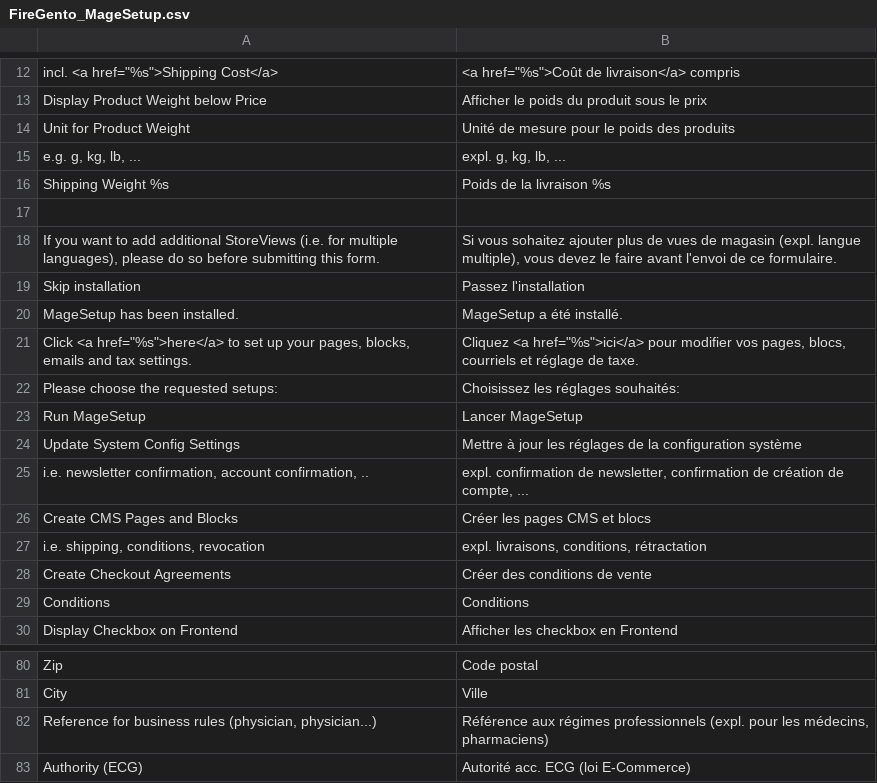
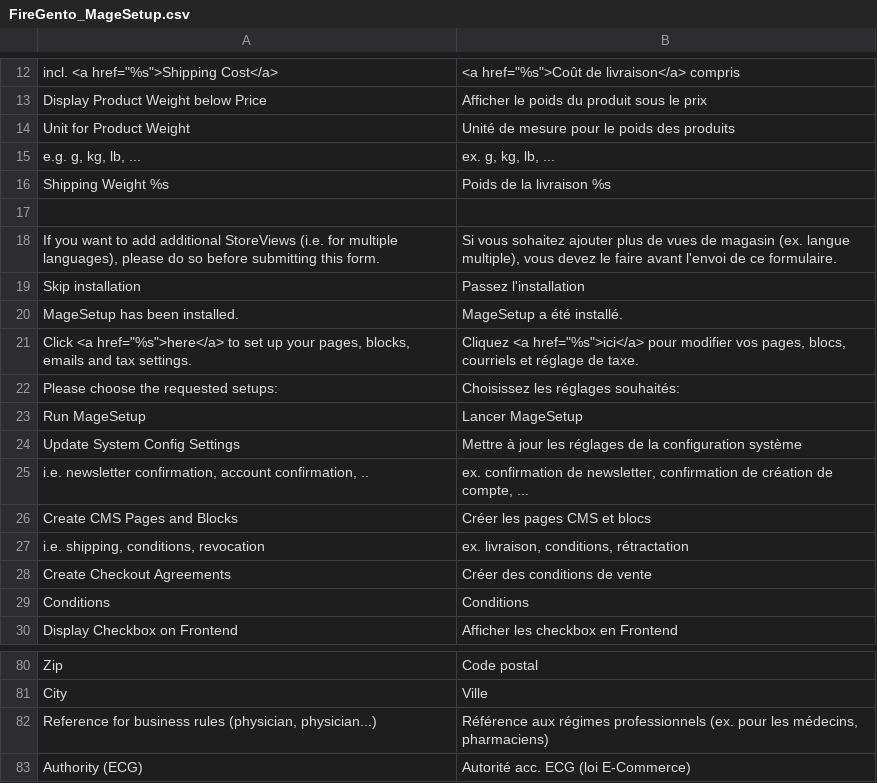
Before and after one commit to firegento/firegento-magesetup, a CSV file: src/app/locale/fr_FR/FireGento_MageSetup.csv, drawn as a sheet; only a part is shown, gaps mark what is left out.

Commit message:
Fixed typos
Implementing fixes for French typos from @jacquesbh

```diff
--- a/src/app/locale/fr_FR/FireGento_MageSetup.csv
+++ b/src/app/locale/fr_FR/FireGento_MageSetup.csv
@@ -14,6 +14,6 @@
 "Unit for Product Weight","Unité de mesure pour le poids des produits"
-"e.g. g, kg, lb, ...","expl. g, kg, lb, ..."
+"e.g. g, kg, lb, ...","ex. g, kg, lb, ..."
 "Shipping Weight %s","Poids de la livraison %s"
 
-"If you want to add additional StoreViews (i.e. for multiple languages), please do so before submitting this form.","Si vous sohaitez ajouter plus de vues de magasin (expl. langue multiple), vous devez le faire avant l'envoi de ce formulaire."
+"If you want to add additional StoreViews (i.e. for multiple languages), please do so before submitting this form.","Si vous sohaitez ajouter plus de vues de magasin (ex. langue multiple), vous devez le faire avant l'envoi de ce formulaire."
 "Skip installation","Passez l'installation"
@@ -24,5 +24,5 @@
 "Update System Config Settings","Mettre à jour les réglages de la configuration système"
-"i.e. newsletter confirmation, account confirmation, ..", "expl. confirmation de newsletter, confirmation de création de compte, ..."
+"i.e. newsletter confirmation, account confirmation, ..", "ex. confirmation de newsletter, confirmation de création de compte, ..."
 "Create CMS Pages and Blocks","Créer les pages CMS et blocs"
-"i.e. shipping, conditions, revocation","expl. livraisons, conditions, rétractation"
+"i.e. shipping, conditions, revocation","ex. livraison, conditions, rétractation"
 "Create Checkout Agreements","Créer des conditions de vente"
@@ -81,3 +81,3 @@
 "City","Ville"
-"Reference for business rules (physician, physician...)","Référence aux régimes professionnels (expl. pour les médecins, pharmaciens)"
+"Reference for business rules (physician, physician...)","Référence aux régimes professionnels (ex. pour les médecins, pharmaciens)"
 "Authority (ECG)","Autorité acc. ECG (loi E-Commerce)"
```
